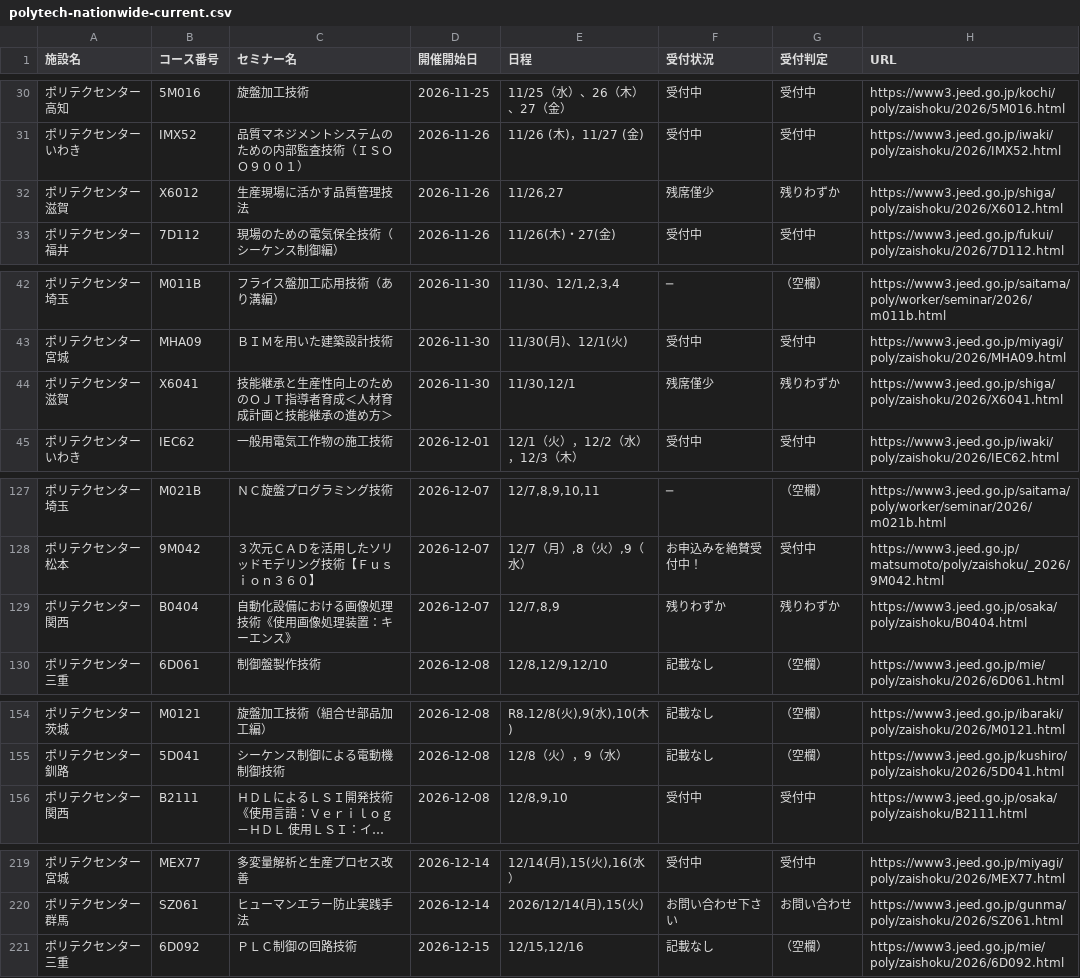
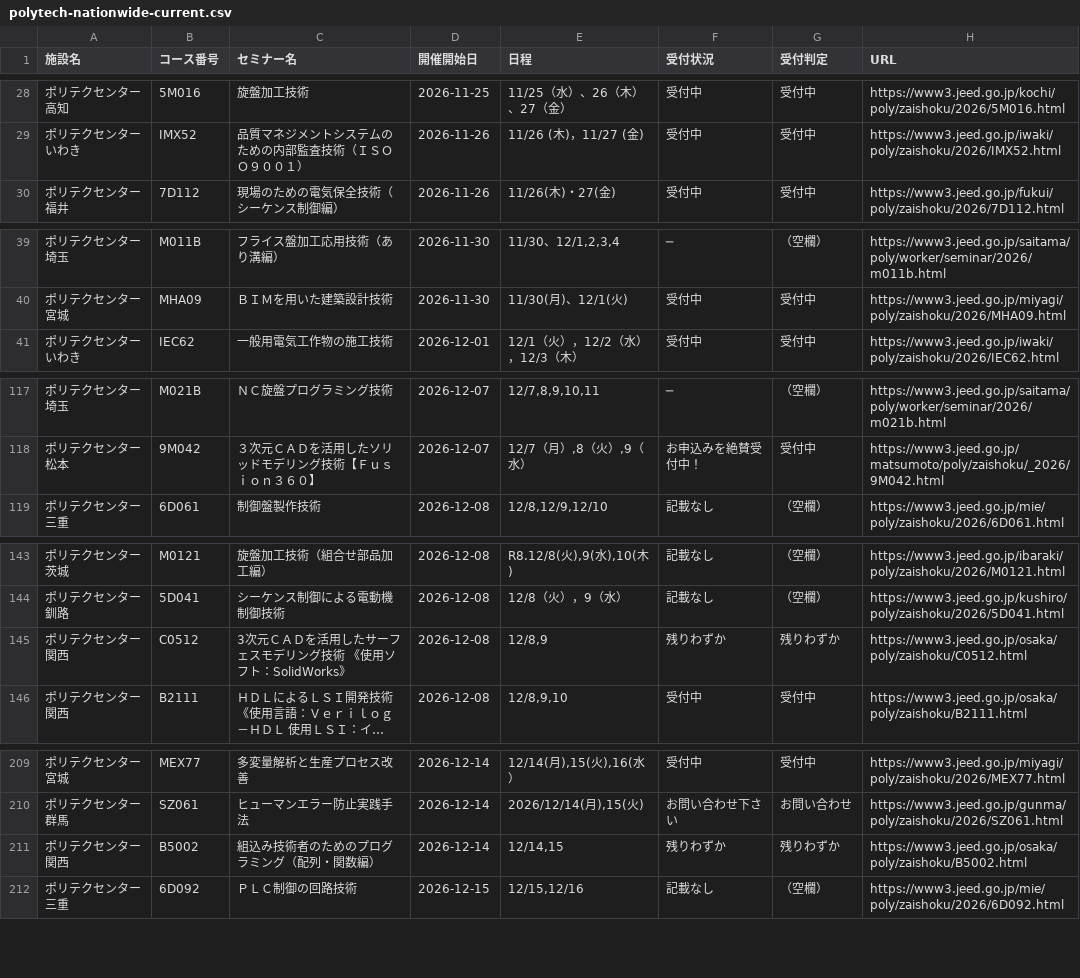
Before and after one commit to es-worktools/jnet21-rss, a CSV file: polytech-nationwide-current.csv, drawn as a sheet; only a part is shown, gaps mark what is left out; long unchanged cells end in …; removed rows and columns are numbered as before the commit, all else as after; the diff covers the shown part only; the diff names each change by its address in the sheet, - before the commit and + after, or states it on an @@ line.

```diff
--- a/polytech-nationwide-current.csv
+++ b/polytech-nationwide-current.csv
-row 32: ポリテクセンター滋賀 | X6012 | 生産現場に活かす品質管理技法 | 2026-11-26 | 11/26,27 | 残席僅少 | 残りわずか | https://www3.jeed.go.jp/shiga/poly/zaishoku/2026/X6012.html
-row 44: ポリテクセンター滋賀 | X6041 | 技能継承と生産性向上のためのＯＪＴ指導者育成＜人材育成計画と技能継承の進め方＞ | 2026-11-30 | 11/30,12/1 | 残席僅少 | 残りわずか | https://www3.jeed.go.jp/shiga/poly/zaishoku/2026/X6041.html
-row 129: ポリテクセンター関西 | B0404 | 自動化設備における画像処理技術《使用画像処理装置：キーエンス》 | 2026-12-07 | 12/7,8,9 | 残りわずか | 残りわずか | https://www3.jeed.go.jp/osaka/poly/zaishoku/B0404.html
+row 145: ポリテクセンター関西 | C0512 | 3次元ＣＡＤを活用したサーフェスモデリング技術 《使用ソフト：SolidWorks》 | 2026-12-08 | 12/8,9 | 残りわずか | 残りわずか | https://www3.jeed.go.jp/osaka/poly/zaishoku/C0512.html
+row 211: ポリテクセンター関西 | B5002 | 組込み技術者のためのプログラミング（配列・関数編） | 2026-12-14 | 12/14,15 | 残りわずか | 残りわずか | https://www3.jeed.go.jp/osaka/poly/zaishoku/B5002.html
```
Also changed, not shown: 2 added rows, 12 removed rows and 8 edited cells elsewhere in this file, 2 other files.
